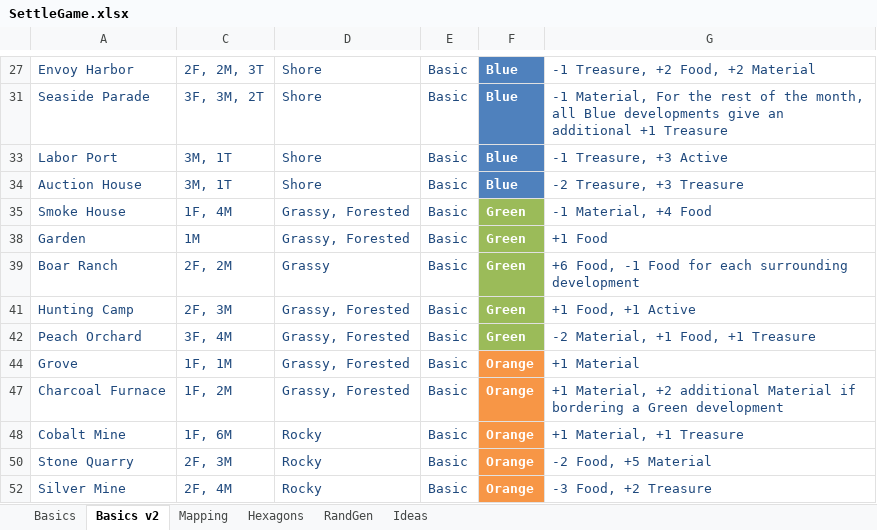
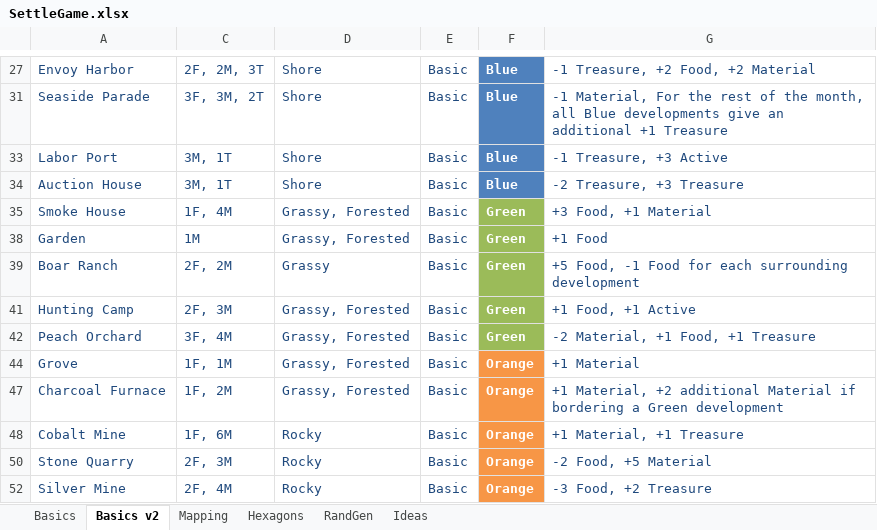
Before and after one commit to calebjmatthews/Archipelago, an Excel workbook: SettleGame.xlsx, sheet Basics v2, drawn as a sheet; only a part is shown, gaps mark what is left out; values as stored, in another font and other column widths than the file's, no borders; table styles not drawn; the diff names each change by its address in the sheet, - before the commit and + after, or states it on an @@ line.

```diff
--- a/SettleGame.xlsx (sheet Basics v2)
+++ b/SettleGame.xlsx (sheet Basics v2)
-G35: -1 Material, +4 Food
+G35: +3 Food, +1 Material
-G39: +6 Food, -1…
+G39: +5 Food, -1…
```
Also changed, not shown: charts or pictures, 16 other files.
